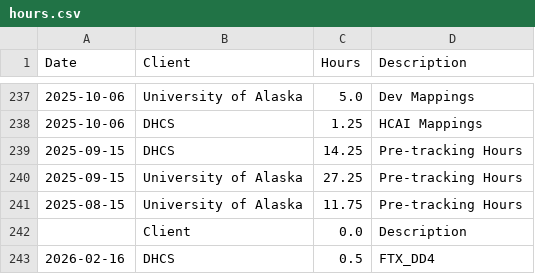
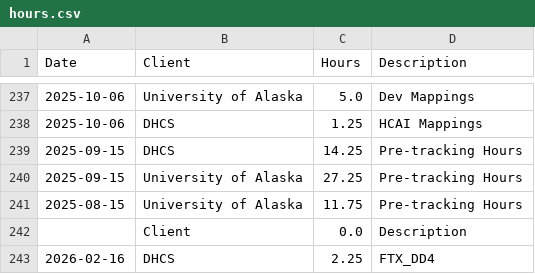
Before and after one commit to cole-nash-plante/hours_app, a CSV file: data/hours.csv, drawn as a sheet; only a part is shown, gaps mark what is left out.

Commit message:
Updated today's hours

```diff
--- a/data/hours.csv
+++ b/data/hours.csv
@@ -242,2 +242,2 @@ Date,Client,Hours,Description
 ,Client,0.0,Description
-2026-02-16,DHCS,0.5,FTX_DD4
+2026-02-16,DHCS,2.25,FTX_DD4
```
